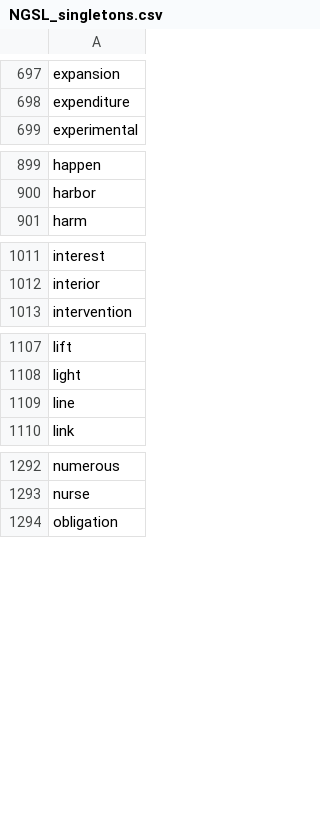
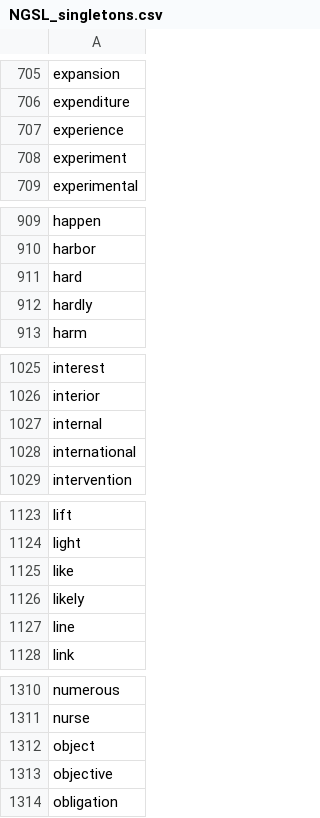
Before and after one commit to mohdalatawi88/NGSL-NAWL, a CSV file: data/NGSL_singletons.csv, drawn as a sheet; only a part is shown, gaps mark what is left out; the diff covers the shown part only.

```diff
--- a/data/NGSL_singletons.csv
+++ b/data/NGSL_singletons.csv
@@ -698,2 +706,4 @@ expansion
 expenditure
+experience
+experiment
 experimental
@@ -900,2 +910,4 @@ happen
 harbor
+hard
+hardly
 harm
@@ -1012,2 +1026,4 @@ interest
 interior
+internal
+international
 intervention
@@ -1108,2 +1124,4 @@ lift
 light
+like
+likely
 line
@@ -1293,2 +1311,4 @@ numerous
 nurse
+object
+objective
 obligation
```
Also changed, not shown: 20 added rows elsewhere in this file, data/NGSL_internal_families.csv, data/NGSL_word_family_map.csv, 1 other file.
